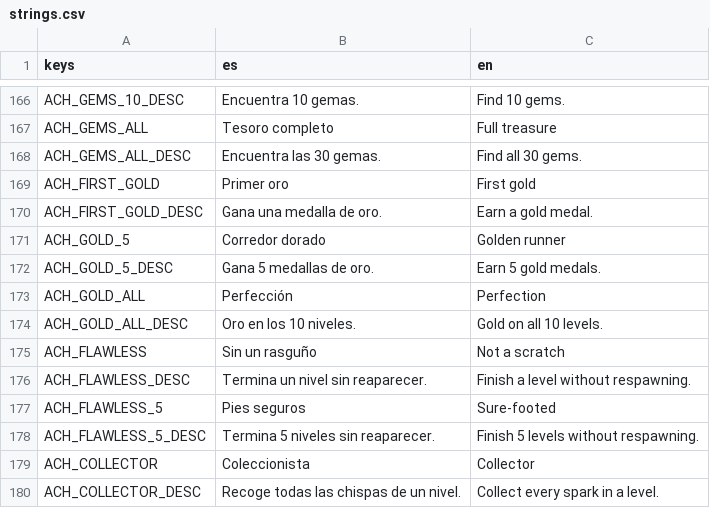
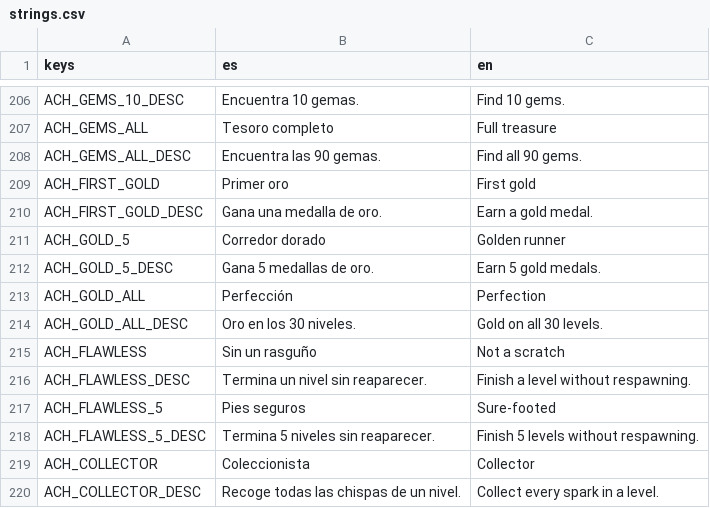
Before and after one commit to Loadcircle/orbit-runner, a CSV file: orbit_runner_game/localization/strings.csv, drawn as a sheet; only a part is shown, gaps mark what is left out; the diff covers the shown part only.

```diff
--- a/orbit_runner_game/localization/strings.csv
+++ b/orbit_runner_game/localization/strings.csv
@@ -167,3 +207,3 @@ ACH_GEMS_10_DESC,Encuentra 10 gemas.,Find 10 gems.
 ACH_GEMS_ALL,Tesoro completo,Full treasure
-ACH_GEMS_ALL_DESC,Encuentra las 30 gemas.,Find all 30 gems.
+ACH_GEMS_ALL_DESC,Encuentra las 90 gemas.,Find all 90 gems.
 ACH_FIRST_GOLD,Primer oro,First gold
@@ -173,3 +213,3 @@ ACH_GOLD_5_DESC,Gana 5 medallas de oro.,Earn 5 gold medals.
 ACH_GOLD_ALL,Perfección,Perfection
-ACH_GOLD_ALL_DESC,Oro en los 10 niveles.,Gold on all 10 levels.
+ACH_GOLD_ALL_DESC,Oro en los 30 niveles.,Gold on all 30 levels.
 ACH_FLAWLESS,Sin un rasguño,Not a scratch
```
Also changed, not shown: 40 added rows and 2 edited cells elsewhere in this file, 42 other files.
